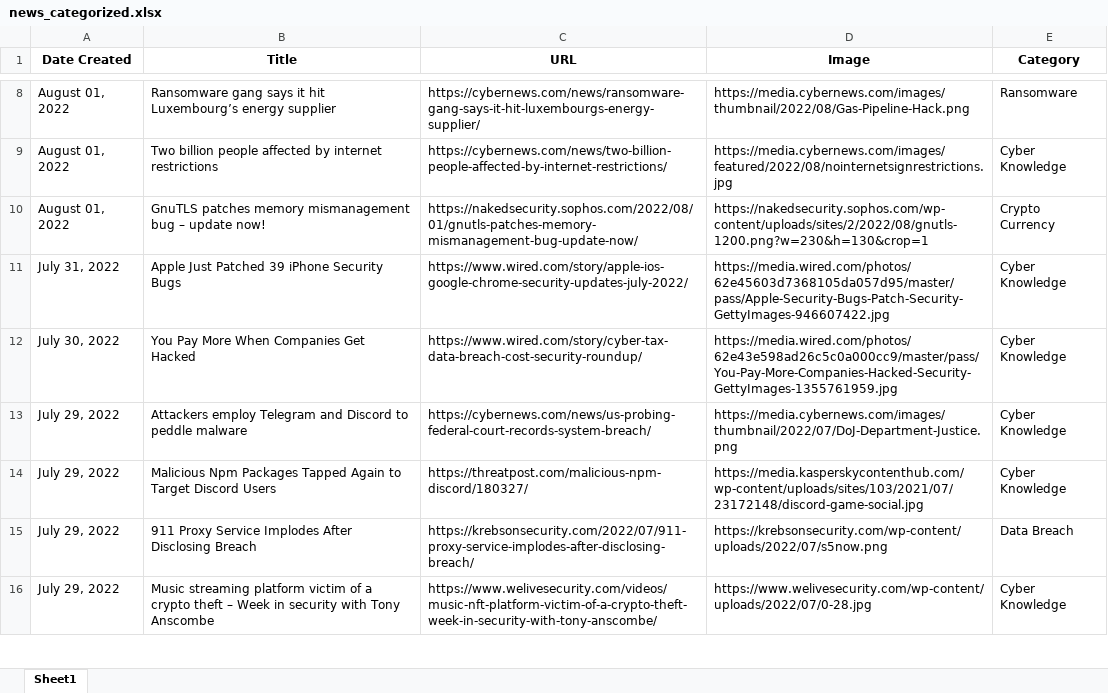
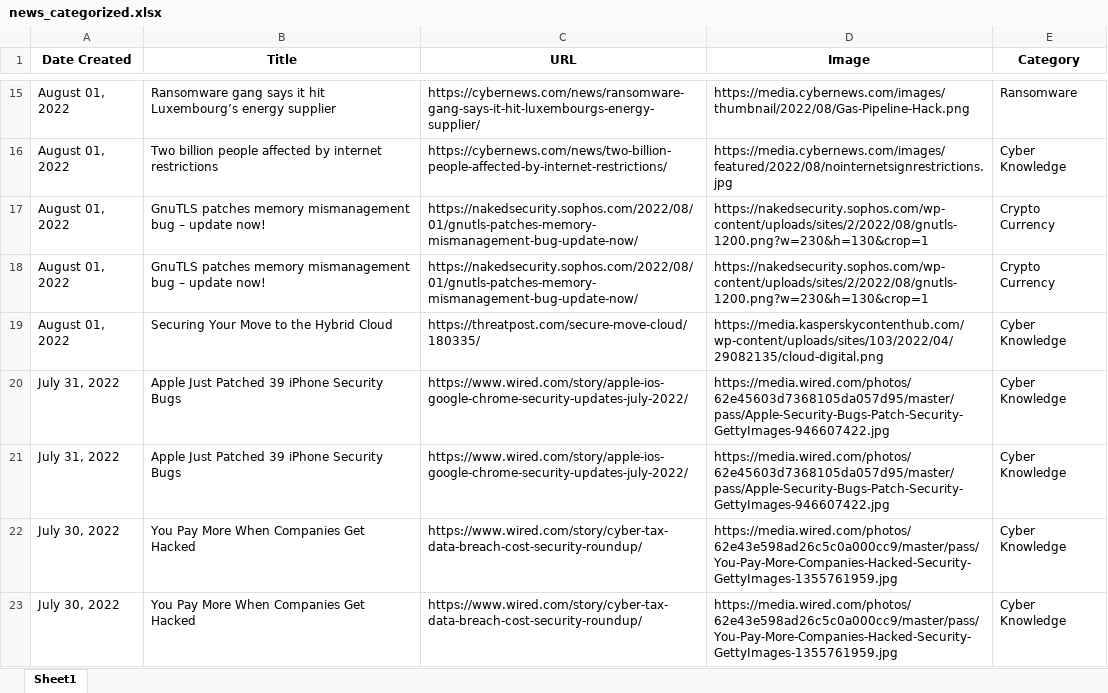
Before and after one commit to thecyberbytes/thecyberbytes.github.io, an Excel workbook: cyber_web/excels/news_categorized.xlsx, sheet Sheet1, drawn as a sheet; only a part is shown, gaps mark what is left out; the shorter side is filled out with more unchanged rows; values as stored, in another font and other column widths than the file's, no borders; the diff covers the shown part only; the diff names each change by its address in the sheet, - before the commit and + after, or states it on an @@ line.

```diff
--- a/cyber_web/excels/news_categorized.xlsx (sheet Sheet1)
+++ b/cyber_web/excels/news_categorized.xlsx (sheet Sheet1)
+row 18: August 01, 2022 | GnuTLS patches memory mismanagement bug – update now! | https://nakedsecurity.sophos.com/2022/08/01/gnutls-patches-memory-mismanagement-bug-update-now/ | https://nakedsecurity.sophos.com/wp-content/uploads/sites/2/2022/08/gnutls-1200.png?w=230&h=130&crop=1 | Crypto Currency
+row 19: August 01, 2022 | Securing Your Move to the Hybrid Cloud | https://threatpost.com/secure-move-cloud/180335/ | https://media.kasperskycontenthub.com/wp-content/uploads/sites/103/2022/04/29082135/cloud-digital.png | Cyber Knowledge
+row 20: July 31, 2022 | Apple Just Patched 39 iPhone Security Bugs | https://www.wired.com/story/apple-ios-google-chrome-security-updates-july-2022/ | https://media.wired.com/photos/62e45603d7368105da057d95/master/pass/Apple-Security-Bugs-Patch-Security-GettyImages-946607422.jpg | Cyber Knowledge
+row 23: July 30, 2022 | You Pay More When Companies Get Hacked | https://www.wired.com/story/cyber-tax-data-breach-cost-security-roundup/ | https://media.wired.com/photos/62e43e598ad26c5c0a000cc9/master/pass/You-Pay-More-Companies-Hacked-Security-GettyImages-1355761959.jpg | Cyber Knowledge
```
Also changed, not shown: 56 added rows and 3 moved rows elsewhere in this sheet, cyber_web/excels/blog_feed.xlsx, cyber_web/excels/news_feed.xlsx, 6 other files.
